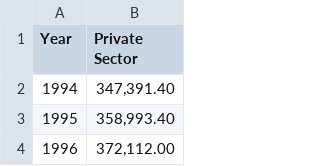
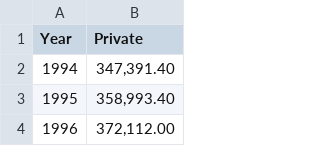
Before and after one commit to shun-k06/macro-vis-jp, a CSV file: data/processed/gdp/realGDP_value_private.csv, drawn as a sheet; only a part is shown.

```diff
--- a/data/processed/gdp/realGDP_value_private.csv
+++ b/data/processed/gdp/realGDP_value_private.csv
@@ -1,2 +1,2 @@
-Year,Private Sector
+Year,Private
 1994,"347,391.40"
```
Also changed, not shown: data/processed/gdp/realGDP_value_exports.csv, data/processed/gdp/realGDP_value_factor.csv, 2 other files.
